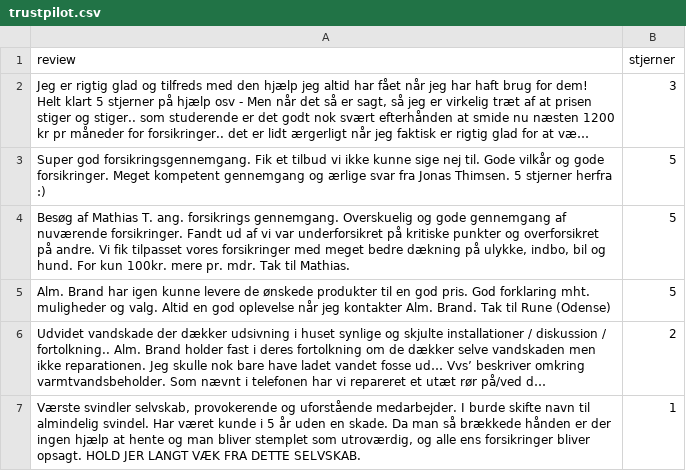
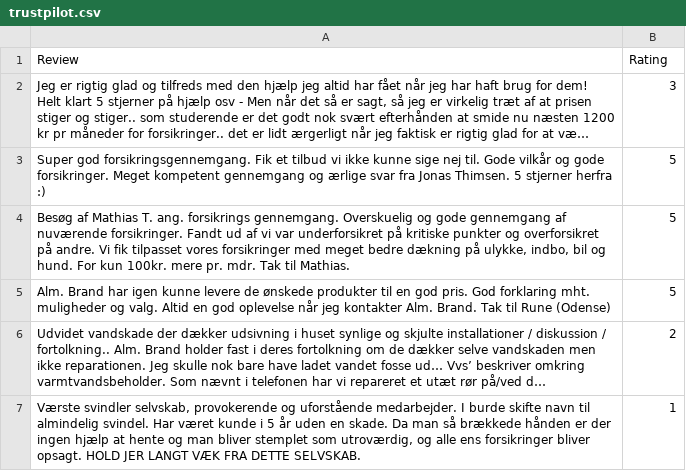
Before and after one commit to AKaasJ/topicextractor2000, a CSV file: topic_extractor_2000/trustpilot.csv, drawn as a sheet; long unchanged cells end in …; removed rows and columns are numbered as before the commit, all else as after; the diff names each change by its address in the sheet, - before the commit and + after, or states it on an @@ line.

```diff
--- a/topic_extractor_2000/trustpilot.csv
+++ b/topic_extractor_2000/trustpilot.csv
-row 1: review | stjerner
+row 1: Review | Rating
```
Also changed, not shown: 2 other files.
